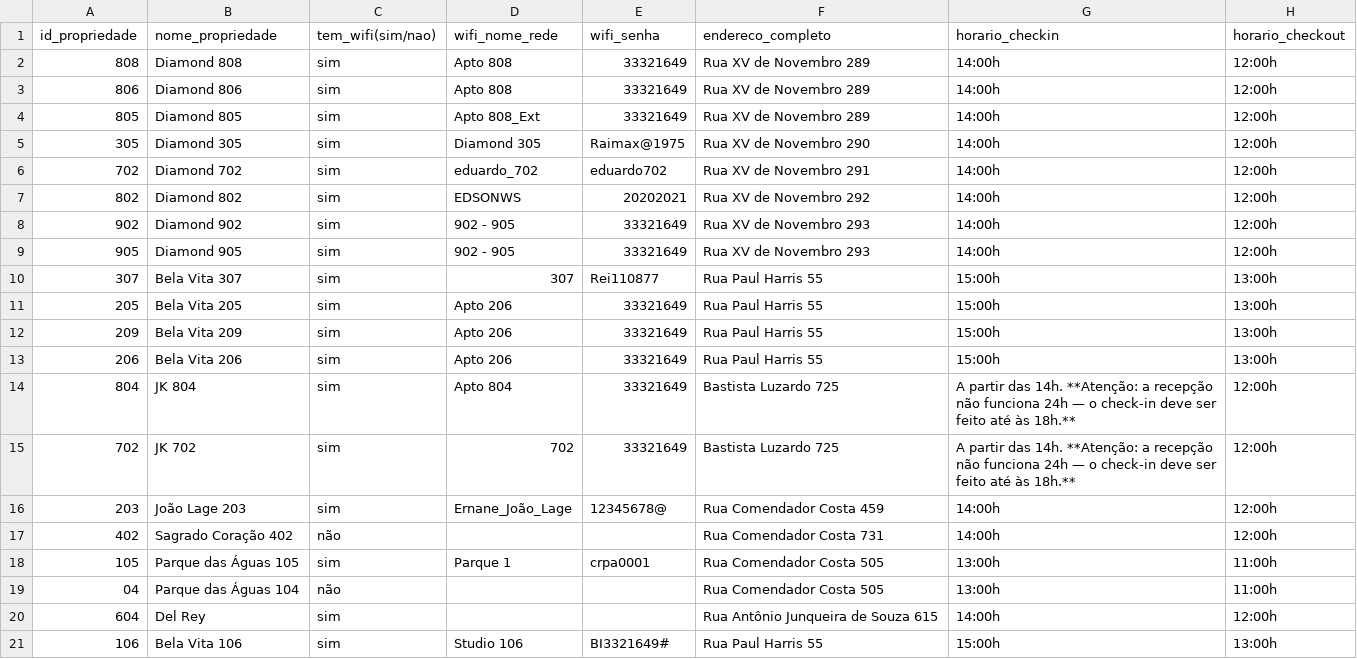
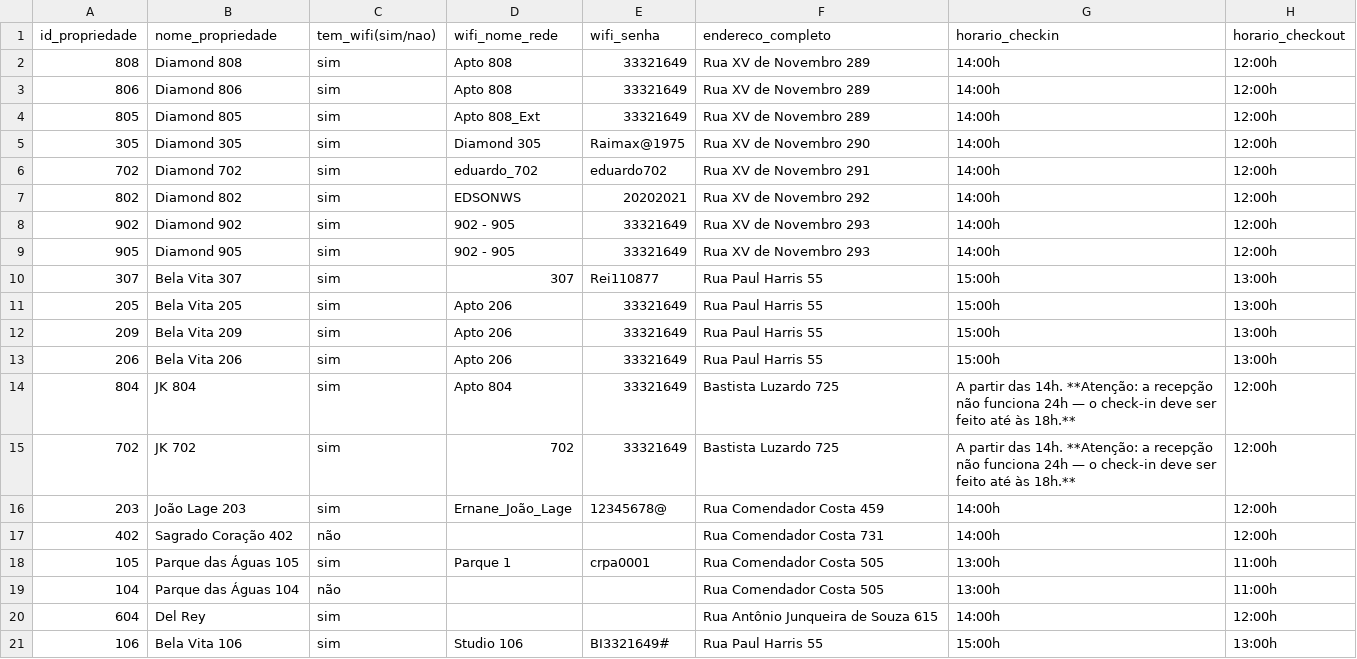
Before and after one commit to Stay22LTDA/arquivos-stay22, a CSV file: cadastro_propriedades.csv, drawn as a sheet; only a part is shown; the diff names each change by its address in the sheet, - before the commit and + after, or states it on an @@ line.

```diff
--- a/cadastro_propriedades.csv
+++ b/cadastro_propriedades.csv
-A19 (id_propriedade): 04
+A19 (id_propriedade): 104
```
